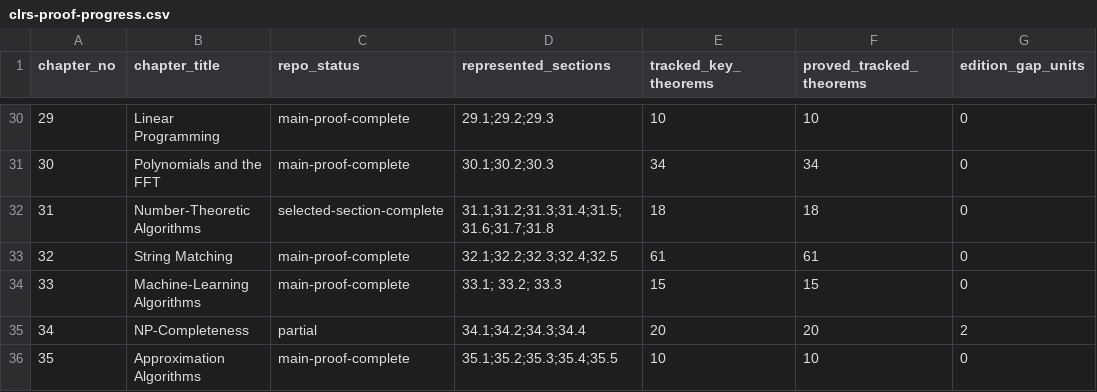
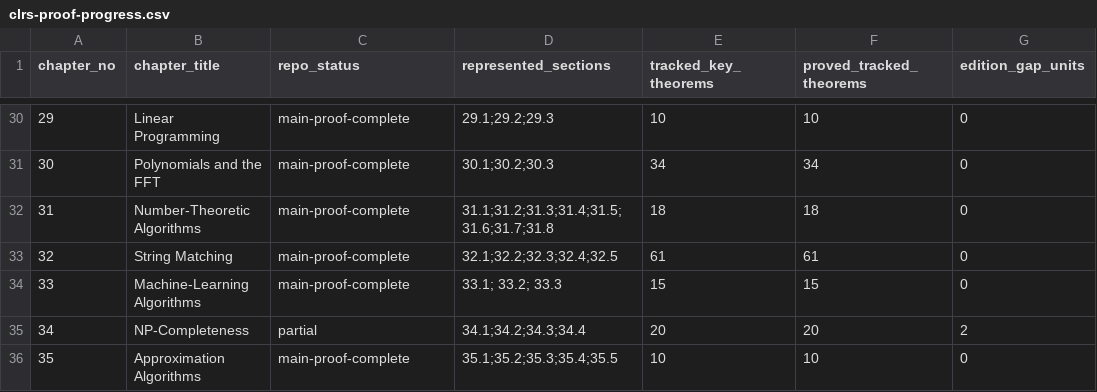
Before and after one commit to TankTechnology/CLRS-Lean, a CSV file: docs/clrs-proof-progress.csv, drawn as a sheet; only a part is shown, gaps mark what is left out; the diff names each change by its address in the sheet, - before the commit and + after, or states it on an @@ line.

```diff
--- a/docs/clrs-proof-progress.csv
+++ b/docs/clrs-proof-progress.csv
-C32 (repo_status): selected-section-complete
+C32 (repo_status): main-proof-complete
```
Also changed, not shown: 4 other files.
